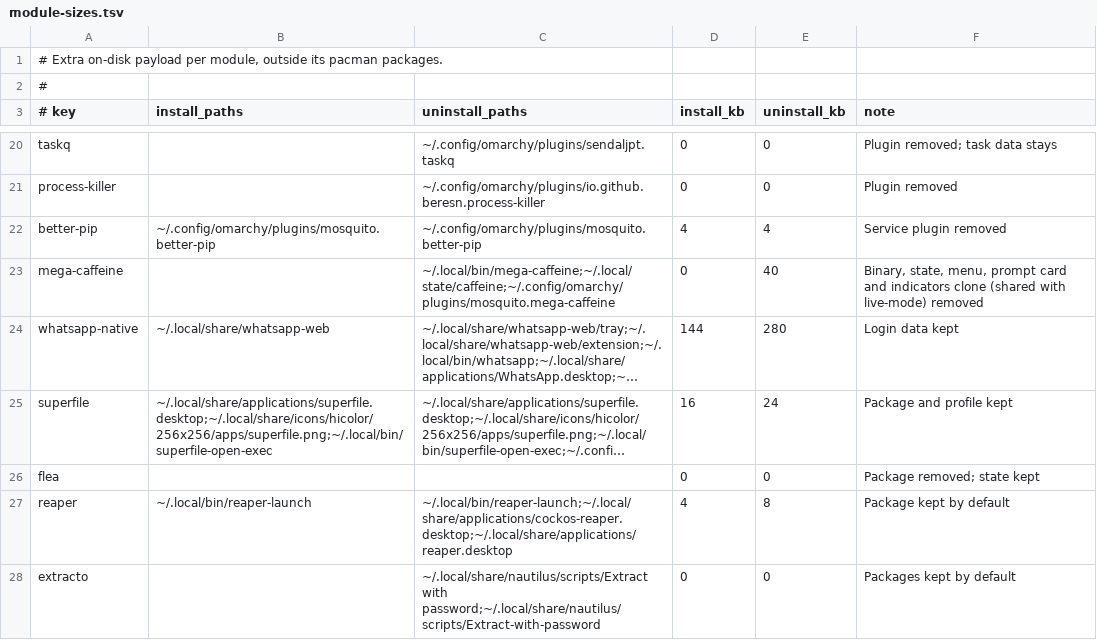
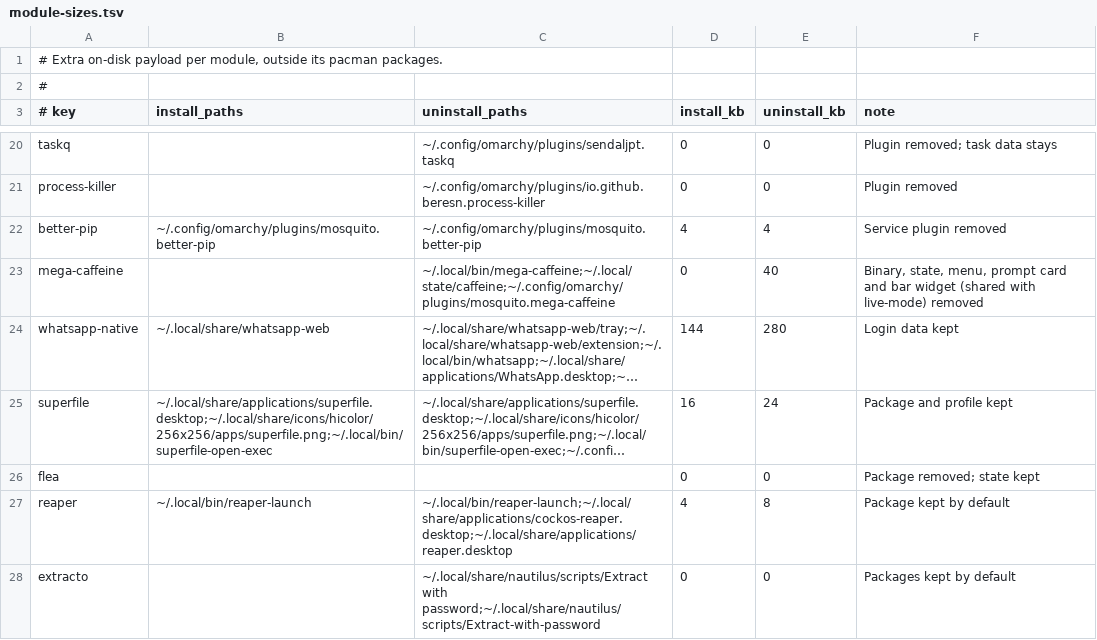
Before and after one commit to kepalegars/mosquitOmarchy, a TSV file: code/main tui/module-sizes.tsv, drawn as a sheet; only a part is shown, gaps mark what is left out; long unchanged cells end in …; the diff names each change by its address in the sheet, - before the commit and + after, or states it on an @@ line.

Commit message:
Mega Caffeine: own coffee bar widget instead of cloning indicators
Omarchy's indicators widget is first-party and cannot be extended, so the
old clone of omarchy.indicators is gone. The native widget stays in the bar
with its StayAwake entry removed; a small mosquito.mega-caffeine bar widget
owns the mug and reads the same state files, so it also serves Live Mode.
Both modules install it, and uninstalling one leaves it for the other.

```diff
--- a/code/main tui/module-sizes.tsv
+++ b/code/main tui/module-sizes.tsv
-F23 (note): …card and indicators clone (shared with…
+F23 (note): …card and bar widget (shared with…
```
Also changed, not shown: 16 other files.
